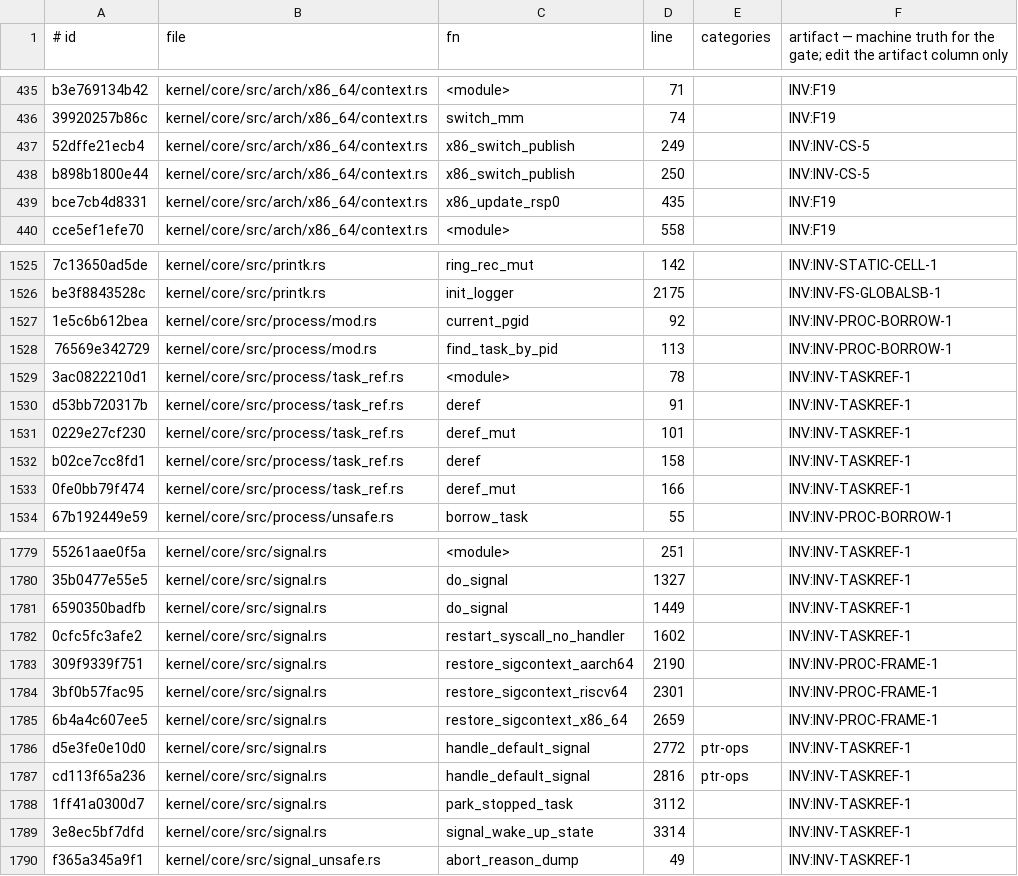
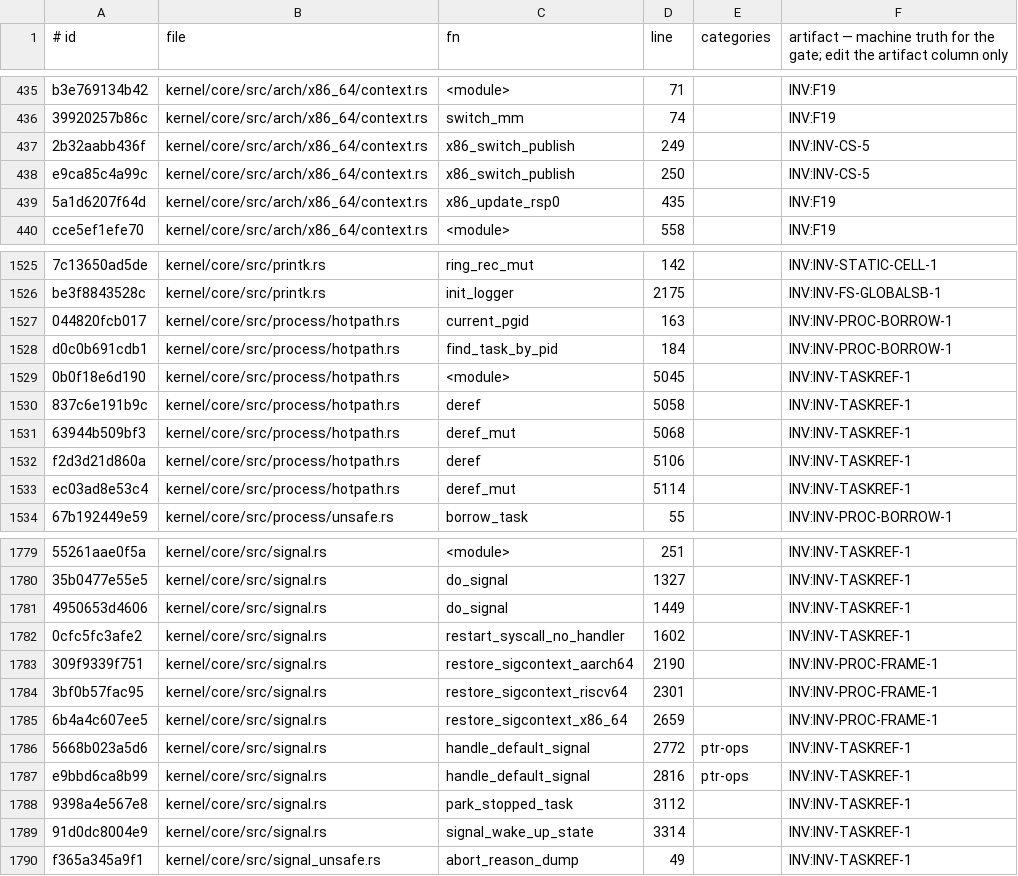
Before and after one commit to topkernel/Rux, a TSV file: docs/development/unsafe-verification-artifacts.tsv, drawn as a sheet; only a part is shown, gaps mark what is left out; removed rows and columns are numbered as before the commit, all else as after; the diff covers the shown part only; the diff names each change by its address in the sheet, - before the commit and + after, or states it on an @@ line.

Commit message:
process: re-bank the unsafe ledger after the pass 2 file moves
The pass 2 moves changed region ids in two ways: the text of 32 regions
gained a rewritten process path (crate::process::ptrace_core::x ->
crate::process::hotpath::x, and the like) in arch/riscv64/trap.rs,
arch/x86_64/{context,unsafe}.rs, debug/{hung_task,taskdump}.rs,
fs/pidfd.rs, sched/unsafe.rs, signal.rs, sync/mutex.rs,
tests/preemptive_scheduler.rs and timer.rs; six `unsafe impl` headers in
process/unsafe.rs name a type whose module changed; and one block moved
from process/mod.rs into process/hotpath.rs. The census's reference remap
recovered 17 of the 50 renumbered regions by itself; the remaining 33 are
carried by 28 hand decision rows (unsafe_census.py --decide), generated by
run/ledger_decisions.py: each pairs a region with its annotated original
at the base commit e764797a8 by file, kind and ordinal, with token lists
equal after every process path is put in its pass 2 form — the code and
its contract are unchanged, only the path spelling moved. The same 28 rows
are appended to docs/development/unsafe-verification-decisions.tsv as the
record.

Re-bank: python3 scripts/unsafe_census.py --ledger --reference e764797a8
--decide run/process-pass2-decisions.tsv. Totals unchanged from the base:
1996 regions, 1939 with artifact (97.1%), 57 GAP, SAFETY-note coverage
1475/1996 (73.9%); per-file annotated counts: 0 unexempted drops against
both 94de28eff and a1ad3444c. process/hotpath.rs now holds 7 annotated
regions (the old task.rs and mod.rs sites), process/unsafe.rs keeps 71,
process/types.rs holds none (it carries no unsafe).

The forbid registry follows the moves: the seven rows of the files that
no longer exist (process/{exit,ns,pid_hash,task,wait,ptrace_core,
exec_ring}.rs) are removed, and process/types.rs is added together with
`#![forbid(unsafe_code)]` at its top — the flip the ratchet itself
describes. The attribute changes no code: the symbol tables of the three
architectures built with and without it are identical (riscv64 40006
symbols, x86_64 40941, aarch64 39813; 0 differences on each), and the
three builds are rc=0.

unsafe gate: OK.

(Note for the merge: rows 26-31 of the committed decisions file name
fs/tmpfs.rs and fs/devfs/mod.rs, which do not exist at the base commit;
that predates this lane and is left as it is.)

```diff
--- a/docs/development/unsafe-verification-artifacts.tsv
+++ b/docs/development/unsafe-verification-artifacts.tsv
-A437 (# id): 52dffe21ecb4
+A437 (# id): 2b32aabb436f
-A438 (# id): b898b1800e44
+A438 (# id): e9ca85c4a99c
-A439 (# id): bce7cb4d8331
+A439 (# id): 5a1d6207f64d
-A1527 (# id): 1e5c6b612bea
+A1527 (# id): 044820fcb017
-B1527:B1528 (file): kernel/core/src/process/mod.rs
+B1527:B1528 (file): kernel/core/src/process/hotpath.rs
-D1527 (line): 92
+D1527 (line): 163
-A1528 (# id): 76569e342729
+A1528 (# id): d0c0b691cdb1
-D1528 (line): 113
+D1528 (line): 184
-A1529 (# id): 3ac0822210d1
+A1529 (# id): 0b0f18e6d190
-B1529 (file): kernel/core/src/process/task_ref.rs
+B1529 (file): kernel/core/src/process/hotpath.rs
-D1529 (line): 78
+D1529 (line): 5045
-row 1530: d53bb720317b | kernel/core/src/process/task_ref.rs | deref | 91 |  | INV:INV-TASKREF-1
-row 1531: 0229e27cf230 | kernel/core/src/process/task_ref.rs | deref_mut | 101 |  | INV:INV-TASKREF-1
-A1530 (# id): b02ce7cc8fd1
+A1530 (# id): 837c6e191b9c
-B1530:B1531 (file): kernel/core/src/process/task_ref.rs
+B1530:B1531 (file): kernel/core/src/process/hotpath.rs
-D1530 (line): 158
+D1530 (line): 5058
-A1531 (# id): 0fe0bb79f474
+A1531 (# id): 63944b509bf3
-D1531 (line): 166
+D1531 (line): 5068
+row 1532: f2d3d21d860a | kernel/core/src/process/hotpath.rs | deref | 5106 |  | INV:INV-TASKREF-1
+row 1533: ec03ad8e53c4 | kernel/core/src/process/hotpath.rs | deref_mut | 5114 |  | INV:INV-TASKREF-1
-A1781 (# id): 6590350badfb
+A1781 (# id): 4950653d4606
-A1786 (# id): d5e3fe0e10d0
+A1786 (# id): 5668b023a5d6
-A1787 (# id): cd113f65a236
+A1787 (# id): e9bbd6ca8b99
-A1788 (# id): 1ff41a0300d7
+A1788 (# id): 9398a4e567e8
-A1789 (# id): 3e8ec5bf7dfd
+A1789 (# id): 91d0dc8004e9
```
Also changed, not shown: 35 edited cells elsewhere in this file, 4 other files.
